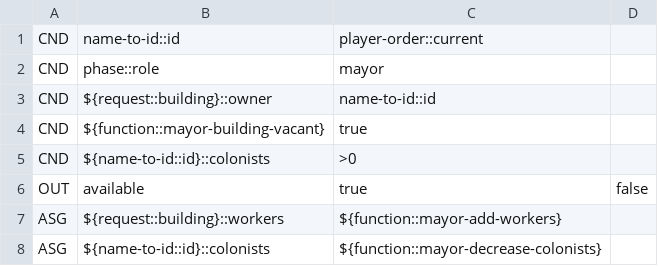
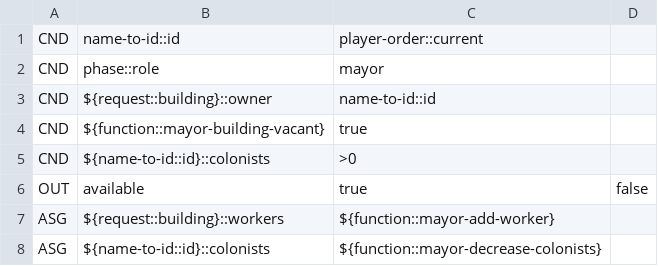
Before and after one commit to Decision-Driven-Development/puerto-rico, a CSV file: tables/commands/mayor/mayor-place-colonist.csv, drawn as a sheet.

Commit message:
feat(mayor): ability to remove colonist from the building

```diff
--- a/tables/commands/mayor/mayor-place-colonist.csv
+++ b/tables/commands/mayor/mayor-place-colonist.csv
@@ -6,3 +6,3 @@ CND;${name-to-id::id}::colonists;>0
 OUT;available;true;false
-ASG;${request::building}::workers;${function::mayor-add-workers}
+ASG;${request::building}::workers;${function::mayor-add-worker}
 ASG;${name-to-id::id}::colonists;${function::mayor-decrease-colonists}
```
Also changed, not shown: 4 other files.
